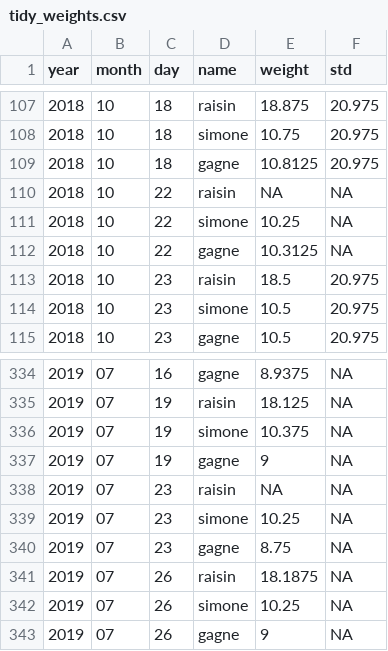
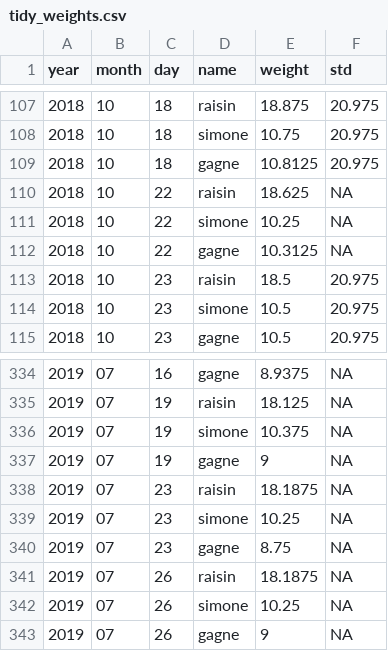
Before and after one commit to phoebemo9/p8105_mtp_km3624, a CSV file: data/tidy_weights.csv, drawn as a sheet; only a part is shown, gaps mark what is left out.

Commit message:
part 2 -- finish table

```diff
--- a/data/tidy_weights.csv
+++ b/data/tidy_weights.csv
@@ -109,3 +109,3 @@ year,month,day,name,weight,std
 2018,10,18,gagne,10.8125,20.975
-2018,10,22,raisin,NA,NA
+2018,10,22,raisin,18.625,NA
 2018,10,22,simone,10.25,NA
@@ -337,3 +337,3 @@ year,month,day,name,weight,std
 2019,07,19,gagne,9,NA
-2019,07,23,raisin,NA,NA
+2019,07,23,raisin,18.1875,NA
 2019,07,23,simone,10.25,NA
```
Also changed, not shown: 2 other files.
